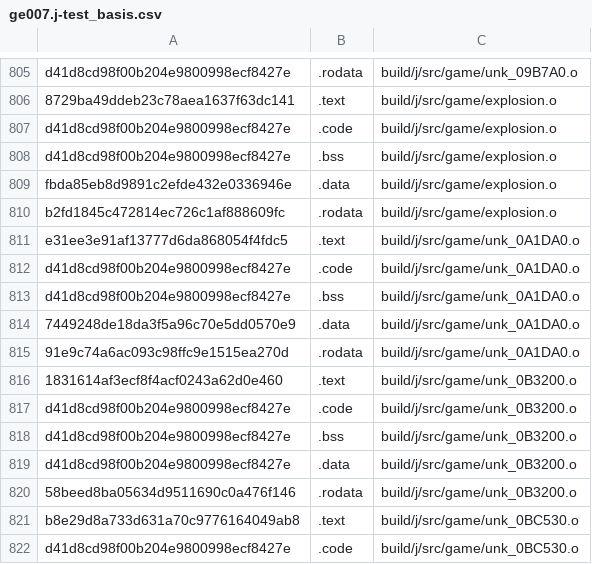
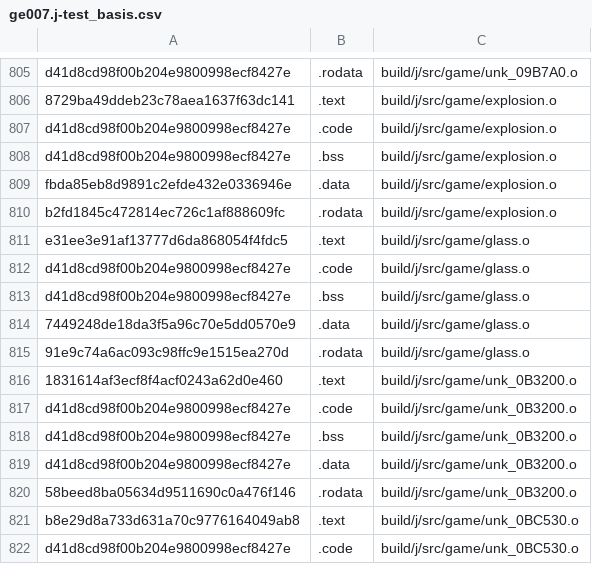
Before and after one commit to AXDOOMER/goldeneye007_decomp, a CSV file: scripts/ge007.j-test_basis.csv, drawn as a sheet; only a part is shown, gaps mark what is left out.

```diff
--- a/scripts/ge007.j-test_basis.csv
+++ b/scripts/ge007.j-test_basis.csv
@@ -810,7 +810,7 @@ fbda85eb8d9891c2efde432e0336946e,.data,build/j/src/game/explosion.o
 b2fd1845c472814ec726c1af888609fc,.rodata,build/j/src/game/explosion.o
-e31ee3e91af13777d6da868054f4fdc5,.text,build/j/src/game/unk_0A1DA0.o
-d41d8cd98f00b204e9800998ecf8427e,.code,build/j/src/game/unk_0A1DA0.o
-d41d8cd98f00b204e9800998ecf8427e,.bss,build/j/src/game/unk_0A1DA0.o
-7449248de18da3f5a96c70e5dd0570e9,.data,build/j/src/game/unk_0A1DA0.o
-91e9c74a6ac093c98ffc9e1515ea270d,.rodata,build/j/src/game/unk_0A1DA0.o
+e31ee3e91af13777d6da868054f4fdc5,.text,build/j/src/game/glass.o
+d41d8cd98f00b204e9800998ecf8427e,.code,build/j/src/game/glass.o
+d41d8cd98f00b204e9800998ecf8427e,.bss,build/j/src/game/glass.o
+7449248de18da3f5a96c70e5dd0570e9,.data,build/j/src/game/glass.o
+91e9c74a6ac093c98ffc9e1515ea270d,.rodata,build/j/src/game/glass.o
 1831614af3ecf8f4acf0243a62d0e460,.text,build/j/src/game/unk_0B3200.o
```
Also changed, not shown: scripts/ge007.e-test_basis.csv, scripts/ge007.u-test_basis.csv, 13 other files.
